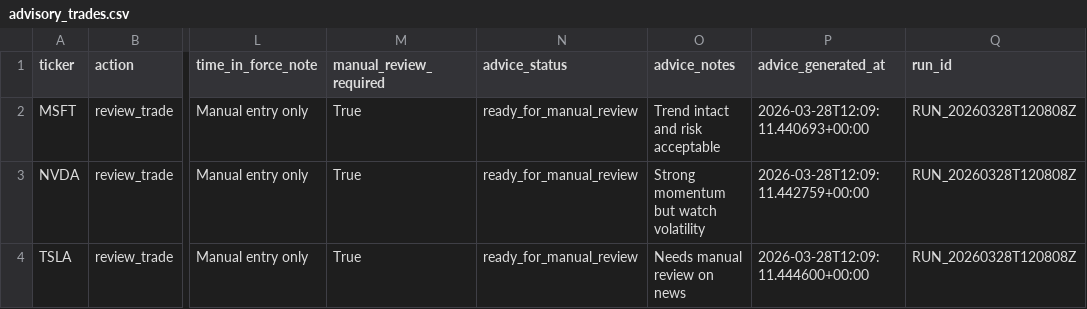
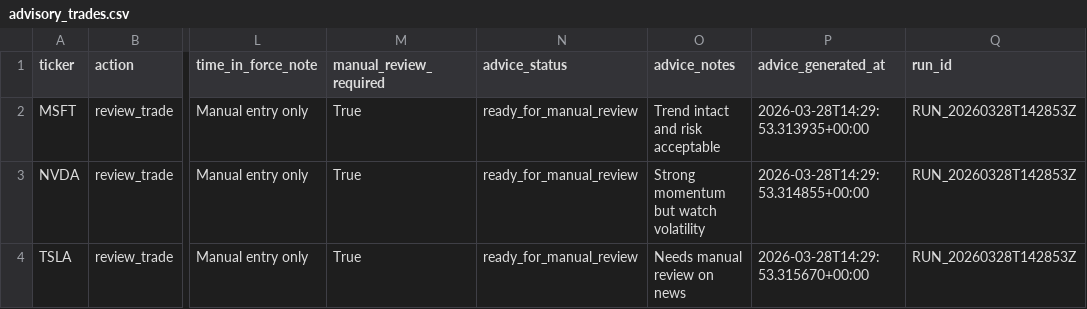
Before and after one commit to lukeroyle-beep/Investing_Agents, a CSV file: data/advisory_trades.csv, drawn as a sheet; only a part is shown, gaps mark what is left out; the diff names each change by its address in the sheet, - before the commit and + after, or states it on an @@ line.

```diff
--- a/data/advisory_trades.csv
+++ b/data/advisory_trades.csv
-P2 (advice_generated_at): 2026-03-28T12:09:11.440693+00:00
+P2 (advice_generated_at): 2026-03-28T14:29:53.313935+00:00
-Q2:Q4 (run_id): RUN_20260328T120808Z
+Q2:Q4 (run_id): RUN_20260328T142853Z
-P3 (advice_generated_at): 2026-03-28T12:09:11.442759+00:00
+P3 (advice_generated_at): 2026-03-28T14:29:53.314855+00:00
-P4 (advice_generated_at): 2026-03-28T12:09:11.444600+00:00
+P4 (advice_generated_at): 2026-03-28T14:29:53.315670+00:00
```
Also changed, not shown: data/exit_advice.csv, data/final_shortlist.csv, 27 other files.
